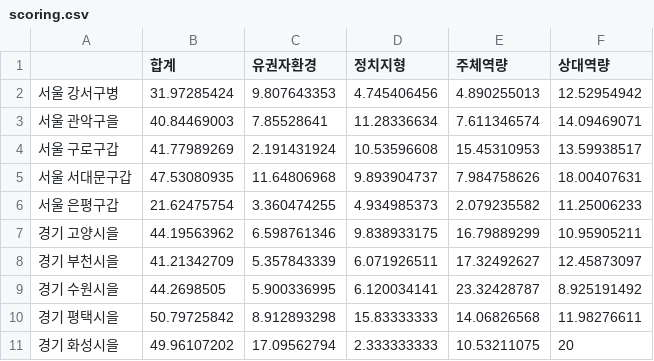
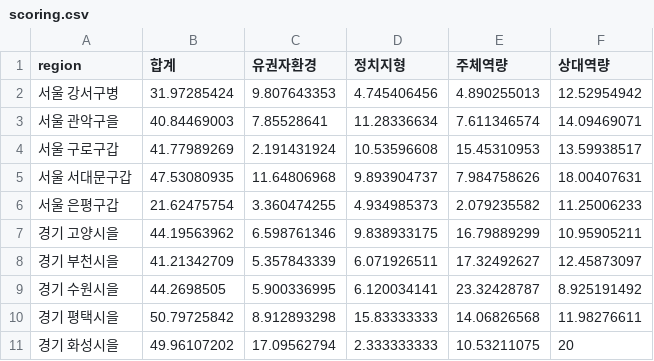
Before and after one commit to kkjy8500/sti, a CSV file: data/scoring.csv, drawn as a sheet; the diff names each change by its address in the sheet, - before the commit and + after, or states it on an @@ line.

Commit message:
Update scoring.csv

```diff
--- a/data/scoring.csv
+++ b/data/scoring.csv
-A1: (empty)
+A1: region
```
